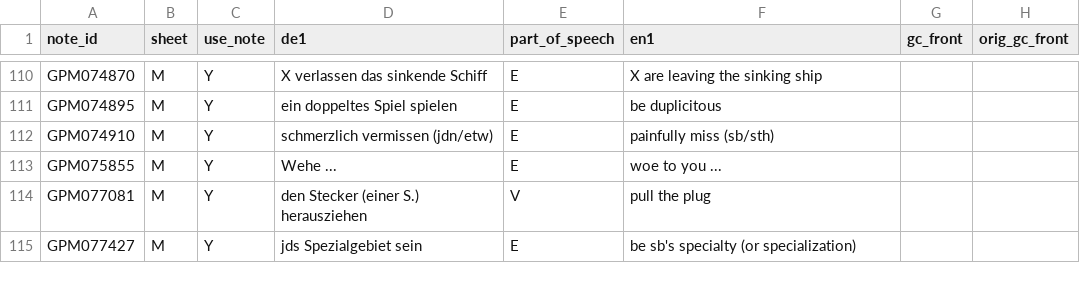
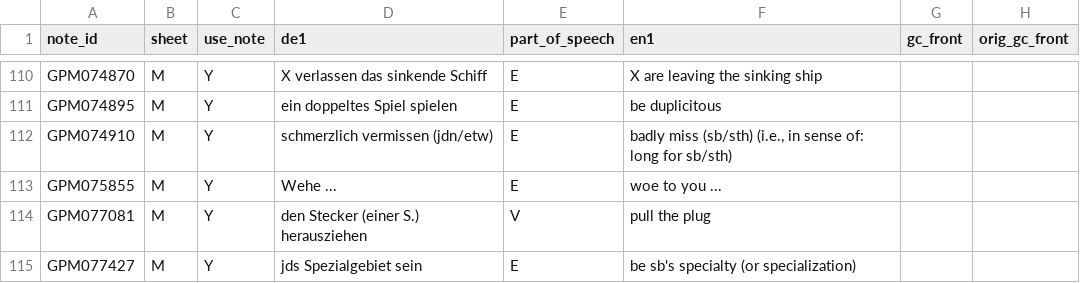
Before and after one commit to ghrgriner/advanced-german-phrases-etal, a TSV file: output/german_phrases_etal.tsv, drawn as a sheet; only a part is shown, gaps mark what is left out; the diff covers the shown part only; the diff names each change by its address in the sheet, - before the commit and + after, or states it on an @@ line.

```diff
--- a/output/german_phrases_etal.tsv
+++ b/output/german_phrases_etal.tsv
-F112 (en1): painfully miss (sb/sth)
+F112 (en1): badly miss (sb/sth) (i.e., in sense of: long for sb/sth)
```
Also changed, not shown: 1 removed row and 15 edited cells elsewhere in this file, output/project_gutenberg_refs.tsv, 3 other files.
